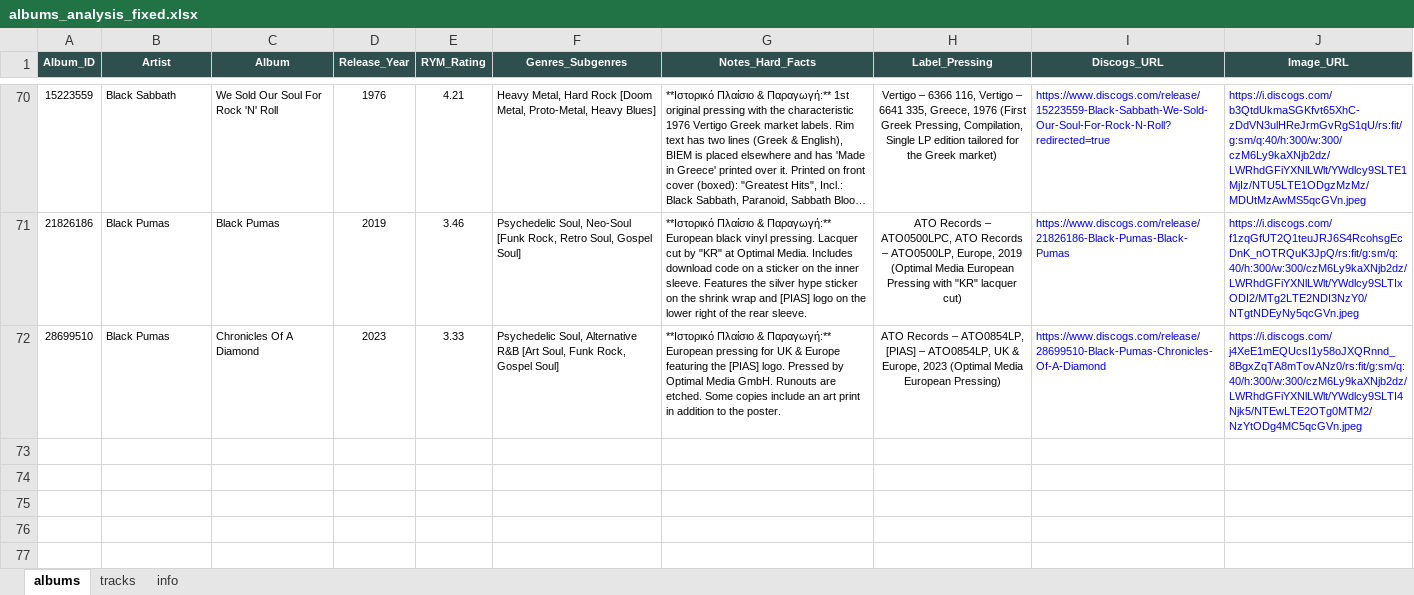
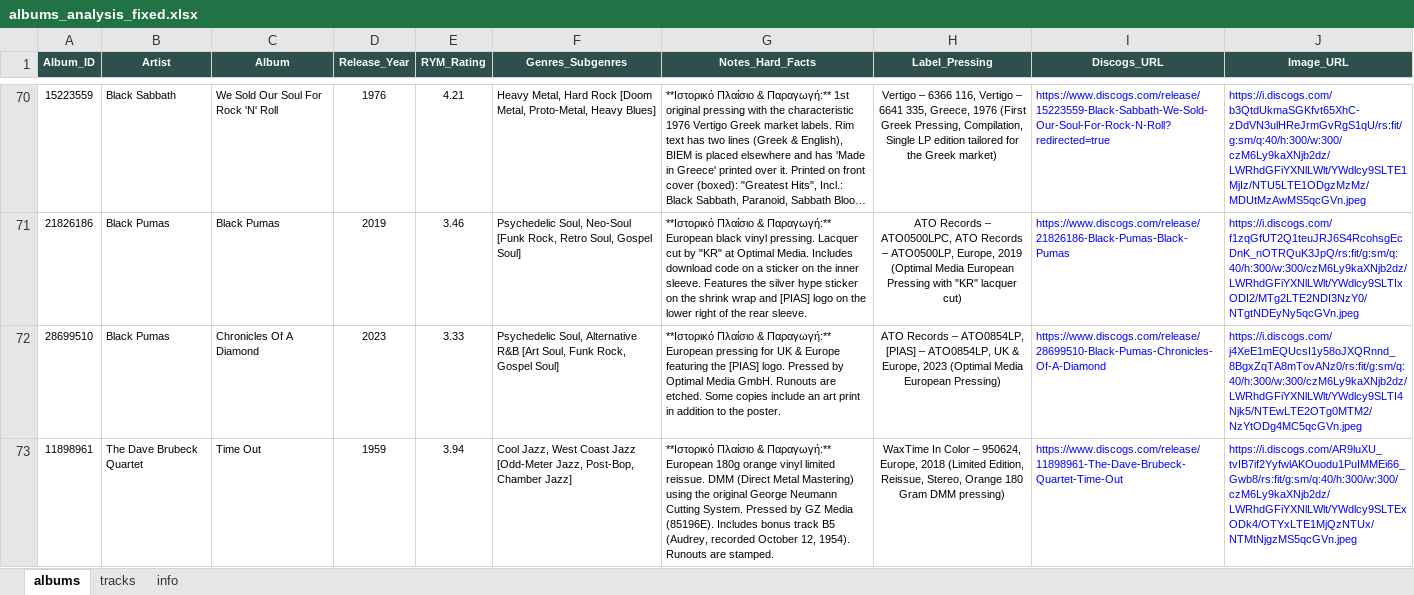
Before and after one commit to blueaegean/music-archive, an Excel workbook: albums_analysis_fixed.xlsx, sheet albums, drawn as a sheet; only a part is shown, gaps mark what is left out; long unchanged cells end in …; values as stored, in another font and other column widths than the file's, no borders; the diff names each change by its address in the sheet, - before the commit and + after, or states it on an @@ line.

```diff
--- a/albums_analysis_fixed.xlsx (sheet albums)
+++ b/albums_analysis_fixed.xlsx (sheet albums)
+row 73: 11898961 | The Dave Brubeck Quartet | Time Out | 1959 | 3.94 | Cool Jazz, West Coast Jazz [Odd-Meter Jazz, Post-Bop, Chamber Jazz] | **Ιστορικό Πλαίσιο & Παραγωγή:** European 180g orange vinyl limited reissue. DMM (Direct Metal Mastering) using the original George Neumann Cutting System. Pressed by GZ Media (85196E). Includes bonus track B5 (Audrey, recorded October 12, 1954). Runouts are stamped. | WaxTime In Color – 950624, Europe, 2018 (Limited Edition, Reissue, Stereo, Orange 180 Gram DMM pressing) | https://www.discogs.com/release/11898961-The-Dave-Brubeck-Quartet-Time-Out | https://i.discogs.com/AR9luXU_tvIB7if2YyfwlAKOuodu1PuIMMEi66_Gwb8/rs:fit/g:sm/q:40/h:300/w:300/czM6Ly9kaXNjb2dz/LWRhdGFiYXNlLWlt/YWdlcy9SLTExODk4/OTYxLTE1MjQzNTUx/NTMtNjgzMS5qcGVn.jpeg
```
Also changed, not shown: sheet tracks.
